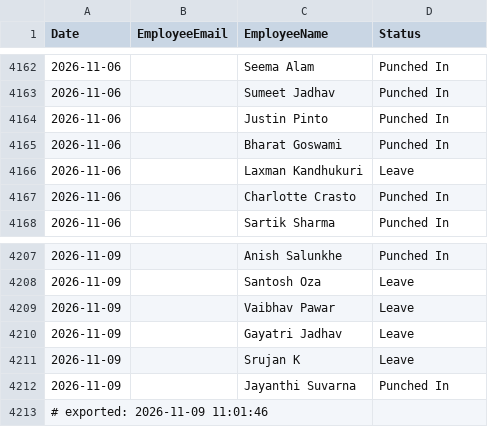
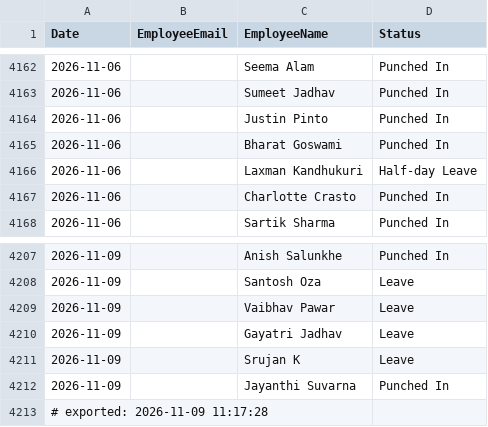
Before and after one commit to buvi-tetranetics/tetranetics-hr-portal, a CSV file: daily_punch.csv, drawn as a sheet; only a part is shown, gaps mark what is left out.

```diff
--- a/daily_punch.csv
+++ b/daily_punch.csv
@@ -4165,3 +4165,3 @@ Date,EmployeeEmail,EmployeeName,Status
 2026-11-06,,Bharat Goswami,Punched In
-2026-11-06,,Laxman Kandhukuri,Leave
+2026-11-06,,Laxman Kandhukuri,Half-day Leave
 2026-11-06,,Charlotte Crasto,Punched In
@@ -4212,2 +4212,2 @@ Date,EmployeeEmail,EmployeeName,Status
 2026-11-09,,Jayanthi Suvarna,Punched In
-# exported: 2026-11-09 11:01:46
+# exported: 2026-11-09 11:17:28
```
Also changed, not shown: powerapps_data.csv.
